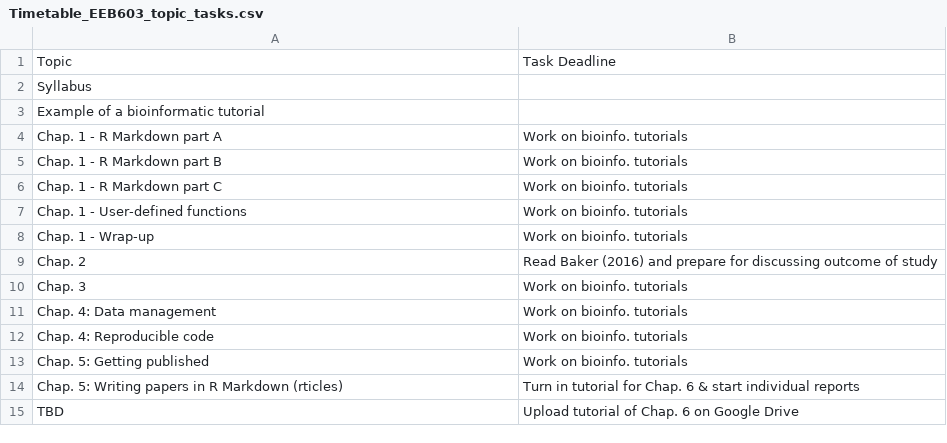
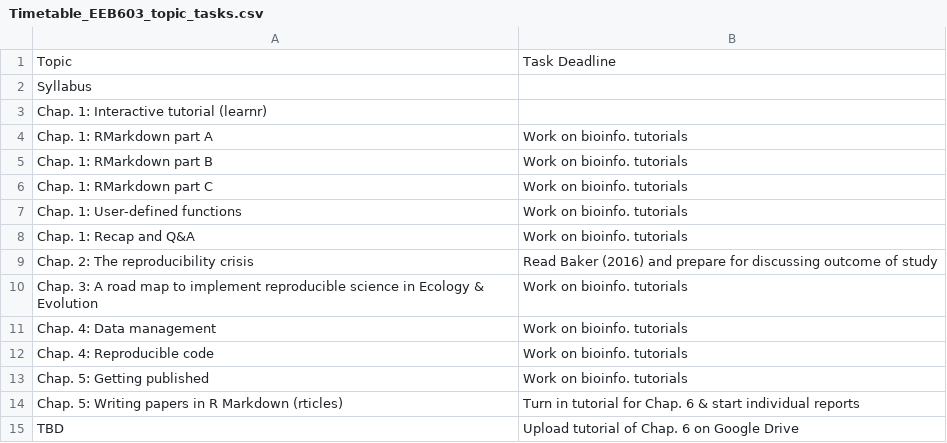
Before and after one commit to svenbuerki/EEB603_Reproducible_Science, a CSV file: Data/Timetable_EEB603_topic_tasks.csv, drawn as a sheet; only a part is shown.

Commit message:
Updated Timetable

```diff
--- a/Data/Timetable_EEB603_topic_tasks.csv
+++ b/Data/Timetable_EEB603_topic_tasks.csv
@@ -2,10 +2,10 @@
 Syllabus,
-Example of a bioinformatic tutorial,
-Chap. 1 - R Markdown part A,Work on bioinfo. tutorials
-Chap. 1 - R Markdown part B,Work on bioinfo. tutorials
-Chap. 1 - R Markdown part C,Work on bioinfo. tutorials
-Chap. 1 - User-defined functions,Work on bioinfo. tutorials
-Chap. 1 - Wrap-up,Work on bioinfo. tutorials
-Chap. 2,Read Baker (2016) and prepare for discussing outcome of study
-Chap. 3,Work on bioinfo. tutorials
+Chap. 1: Interactive tutorial (learnr),
+Chap. 1: RMarkdown part A,Work on bioinfo. tutorials
+Chap. 1: RMarkdown part B,Work on bioinfo. tutorials
+Chap. 1: RMarkdown part C,Work on bioinfo. tutorials
+Chap. 1: User-defined functions,Work on bioinfo. tutorials
+Chap. 1: Recap and Q&A,Work on bioinfo. tutorials
+Chap. 2: The reproducibility crisis,Read Baker (2016) and prepare for discussing outcome of study
+Chap. 3: A road map to implement reproducible science in Ecology & Evolution,Work on bioinfo. tutorials
 Chap. 4: Data management,Work on bioinfo. tutorials
```
Also changed, not shown: 3 other files.
